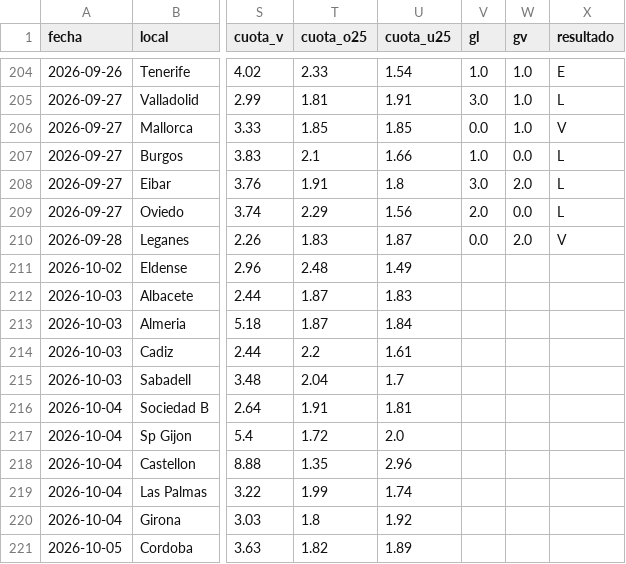
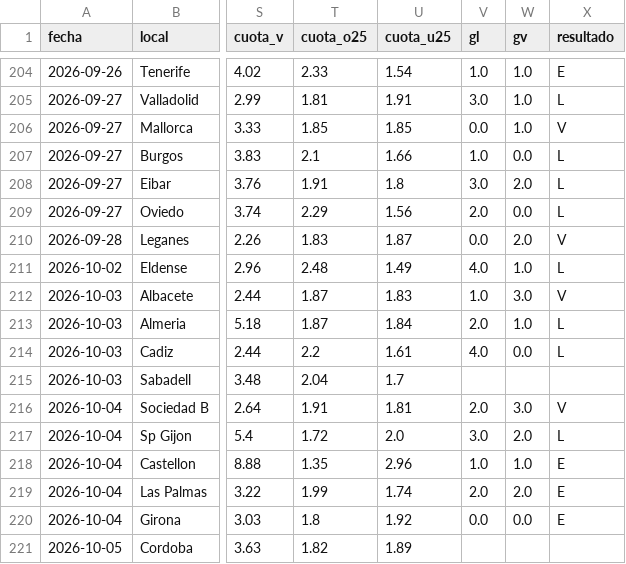
Before and after one commit to Maycolsven/predictor-futbol, a CSV file: data/predicciones.csv, drawn as a sheet; only a part is shown, gaps mark what is left out; the diff names each change by its address in the sheet, - before the commit and + after, or states it on an @@ line.

```diff
--- a/data/predicciones.csv
+++ b/data/predicciones.csv
-V211 (gl): (empty)
+V211 (gl): 4.0
-W211 (gv): (empty)
+W211 (gv): 1.0
-X211 (resultado): (empty)
+X211 (resultado): L
-V212 (gl): (empty)
+V212 (gl): 1.0
-W212 (gv): (empty)
+W212 (gv): 3.0
-X212 (resultado): (empty)
+X212 (resultado): V
-V213 (gl): (empty)
+V213 (gl): 2.0
-W213 (gv): (empty)
+W213 (gv): 1.0
-X213:X214 (resultado): (empty)
+X213:X214 (resultado): L
-V214 (gl): (empty)
+V214 (gl): 4.0
-W214 (gv): (empty)
+W214 (gv): 0.0
-V216 (gl): (empty)
+V216 (gl): 2.0
-W216 (gv): (empty)
+W216 (gv): 3.0
-X216 (resultado): (empty)
+X216 (resultado): V
-V217 (gl): (empty)
+V217 (gl): 3.0
-W217 (gv): (empty)
+W217 (gv): 2.0
-X217 (resultado): (empty)
+X217 (resultado): L
-V218 (gl): (empty)
+V218 (gl): 1.0
-W218 (gv): (empty)
+W218 (gv): 1.0
-X218:X220 (resultado): (empty)
+X218:X220 (resultado): E
-V219 (gl): (empty)
+V219 (gl): 2.0
-W219 (gv): (empty)
+W219 (gv): 2.0
-V220 (gl): (empty)
+V220 (gl): 0.0
-W220 (gv): (empty)
+W220 (gv): 0.0
```
Also changed, not shown: data/elo_actual.csv, data/estado.csv, 6 other files.
